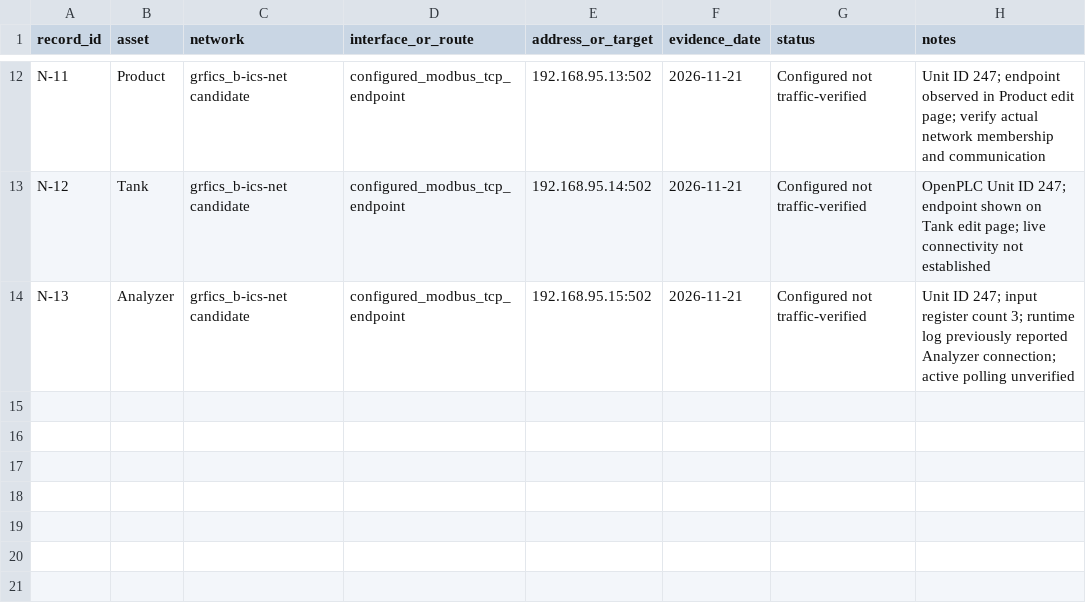
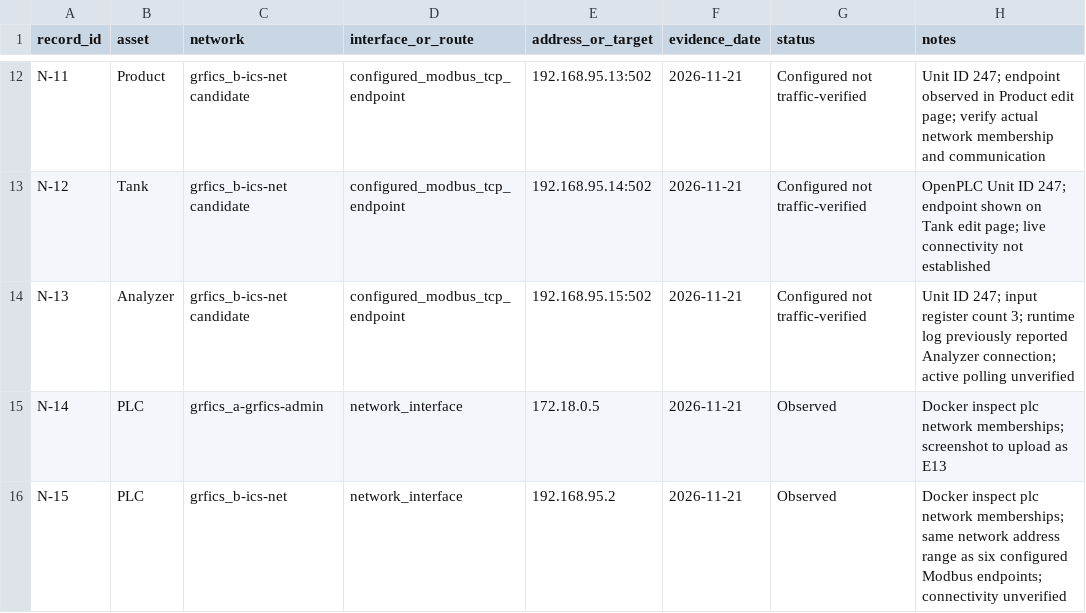
Before and after one commit to Cspenc3/security-portfolio, a CSV file: ot-security-architecture-lab/01-baseline/network-inventory.csv, drawn as a sheet; only a part is shown, gaps mark what is left out; the diff names each change by its address in the sheet, - before the commit and + after, or states it on an @@ line.

Commit message:
Index PLC Docker admin and ICS network interface evidence

```diff
--- a/ot-security-architecture-lab/01-baseline/network-inventory.csv
+++ b/ot-security-architecture-lab/01-baseline/network-inventory.csv
+row 15: N-14 | PLC | grfics_a-grfics-admin | network_interface | 172.18.0.5 | 2026-11-21 | Observed | Docker inspect plc network memberships; screenshot to upload as E13
+row 16: N-15 | PLC | grfics_b-ics-net | network_interface | 192.168.95.2 | 2026-11-21 | Observed | Docker inspect plc network memberships; same network address range as six configured Modbus endpoints; connectivity unverified
```
